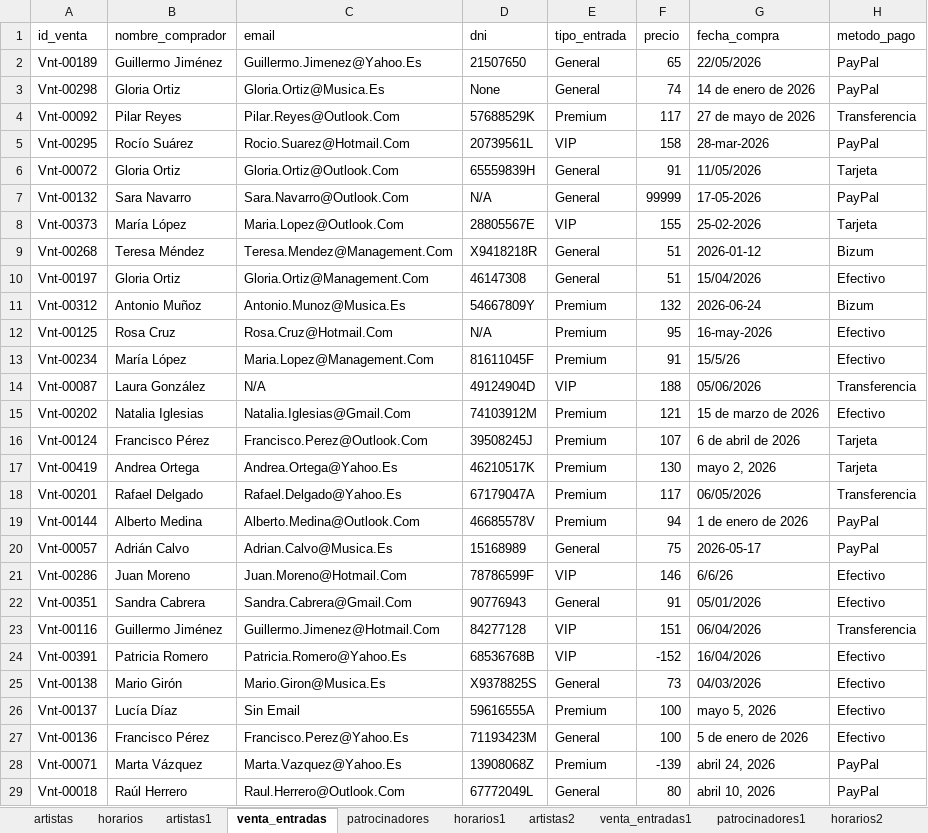
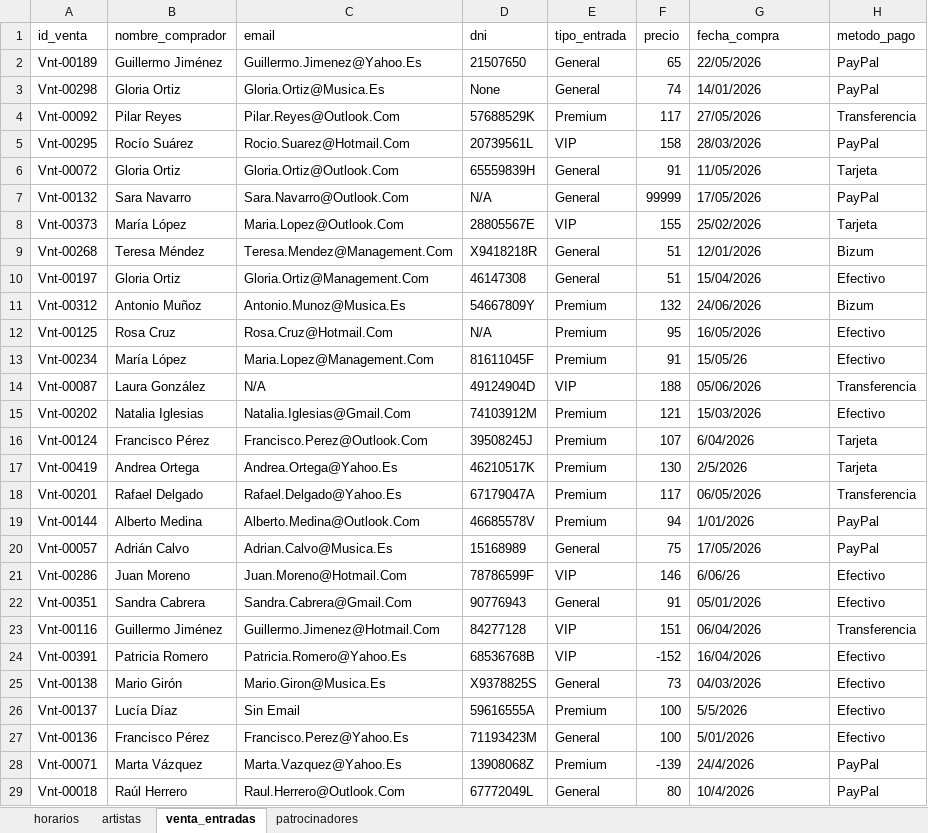
Before and after one commit to LaraDelCerro/Clases-python-big-data, an Excel workbook: Opcion_A/datos_limpios/datos.xlsx, sheet venta_entradas, drawn as a sheet; only a part is shown; values as stored, in another font and other column widths than the file's, no borders; the diff covers the shown part only; the diff names each change by its address in the sheet, - before the commit and + after, or states it on an @@ line.

```diff
--- a/Opcion_A/datos_limpios/datos.xlsx (sheet venta_entradas)
+++ b/Opcion_A/datos_limpios/datos.xlsx (sheet venta_entradas)
-sheet tab: artistas1
-sheet tab: horarios1
-sheet tab: artistas2
-sheet tab: venta_entradas1
-sheet tab: patrocinadores1
-sheet tab: horarios2
@@ sheet tab order changed: horarios | artistas | venta_entradas | patrocinadores @@
-G3 (fecha_compra): 14 de enero de 2026
+G3 (fecha_compra): 14/01/2026
-G4 (fecha_compra): 27 de mayo de 2026
+G4 (fecha_compra): 27/05/2026
-G5 (fecha_compra): 28-mar-2026
+G5 (fecha_compra): 28/03/2026
-G7 (fecha_compra): 17-05-2026
+G7 (fecha_compra): 17/05/2026
-G8 (fecha_compra): 25-02-2026
+G8 (fecha_compra): 25/02/2026
-G9 (fecha_compra): 2026-01-12
+G9 (fecha_compra): 12/01/2026
-G11 (fecha_compra): 2026-06-24
+G11 (fecha_compra): 24/06/2026
-G12 (fecha_compra): 16-may-2026
+G12 (fecha_compra): 16/05/2026
-G13 (fecha_compra): 15/5/26
+G13 (fecha_compra): 15/05/26
-G15 (fecha_compra): 15 de marzo de 2026
+G15 (fecha_compra): 15/03/2026
-G16 (fecha_compra): 6 de abril de 2026
+G16 (fecha_compra): 6/04/2026
-G17 (fecha_compra): mayo 2, 2026
+G17 (fecha_compra): 2/5/2026
-G19 (fecha_compra): 1 de enero de 2026
+G19 (fecha_compra): 1/01/2026
-G20 (fecha_compra): 2026-05-17
+G20 (fecha_compra): 17/05/2026
-G21 (fecha_compra): 6/6/26
+G21 (fecha_compra): 6/06/26
-G26 (fecha_compra): mayo 5, 2026
+G26 (fecha_compra): 5/5/2026
-G27 (fecha_compra): 5 de enero de 2026
+G27 (fecha_compra): 5/01/2026
-G28 (fecha_compra): abril 24, 2026
+G28 (fecha_compra): 24/4/2026
-G29 (fecha_compra): abril 10, 2026
+G29 (fecha_compra): 10/4/2026
```
Also changed, not shown: 268 edited cells elsewhere in this sheet, sheet horarios, sheet patrocinadores, other sheet tabs, 14 other files.
